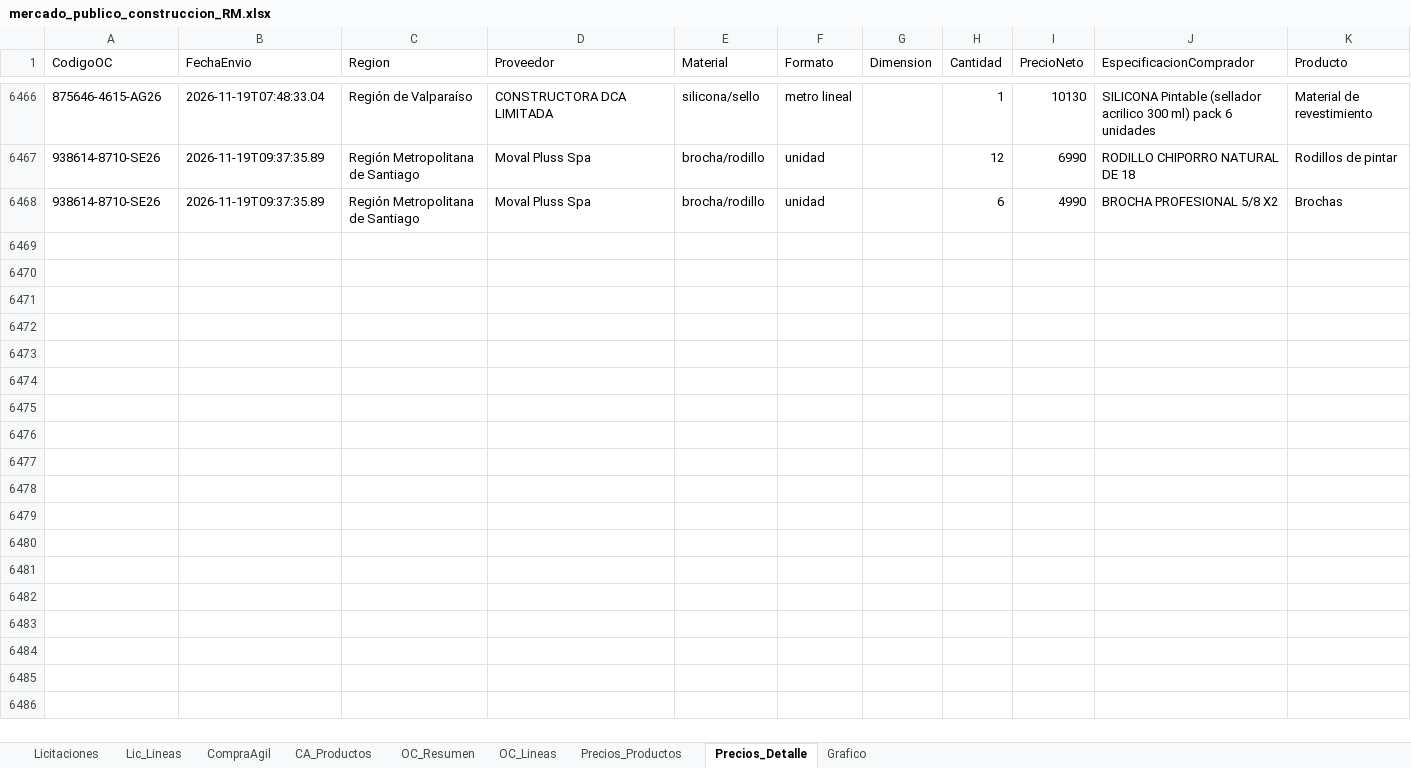
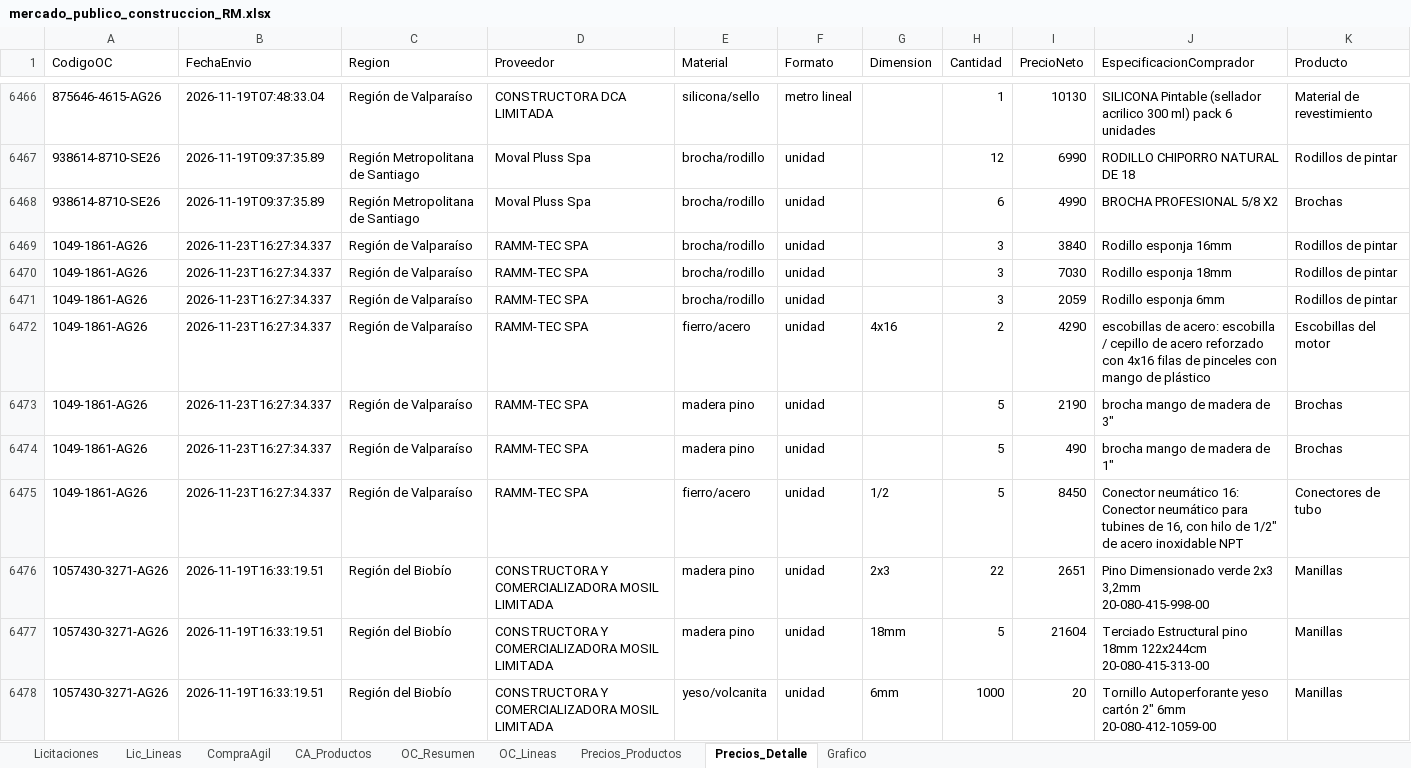
Before and after one commit to tchavarri/monitor-mercado-publico, an Excel workbook: docs/mercado_publico_construccion_RM.xlsx, sheet Precios_Detalle, drawn as a sheet; only a part is shown, gaps mark what is left out; values as stored, in another font and other column widths than the file's, no borders; ↵ is a line break in a cell; the diff covers the shown part only; the diff names each change by its address in the sheet, - before the commit and + after, or states it on an @@ line.

```diff
--- a/docs/mercado_publico_construccion_RM.xlsx (sheet Precios_Detalle)
+++ b/docs/mercado_publico_construccion_RM.xlsx (sheet Precios_Detalle)
+row 6469: 1049-1861-AG26 | 2026-11-23T16:27:34.337 | Región de Valparaíso | RAMM-TEC SPA | brocha/rodillo | unidad |  | 3 | 3840 | Rodillo esponja 16mm | Rodillos de pintar
+row 6470: 1049-1861-AG26 | 2026-11-23T16:27:34.337 | Región de Valparaíso | RAMM-TEC SPA | brocha/rodillo | unidad |  | 3 | 7030 | Rodillo esponja 18mm | Rodillos de pintar
+row 6471: 1049-1861-AG26 | 2026-11-23T16:27:34.337 | Región de Valparaíso | RAMM-TEC SPA | brocha/rodillo | unidad |  | 3 | 2059 | Rodillo esponja 6mm | Rodillos de pintar
+row 6472: 1049-1861-AG26 | 2026-11-23T16:27:34.337 | Región de Valparaíso | RAMM-TEC SPA | fierro/acero | unidad | 4x16 | 2 | 4290 | escobillas de acero: escobilla / cepillo de acero reforzado con 4x16 filas de pinceles con mango de plástico | Escobillas del motor
+row 6473: 1049-1861-AG26 | 2026-11-23T16:27:34.337 | Región de Valparaíso | RAMM-TEC SPA | madera pino | unidad |  | 5 | 2190 | brocha mango de madera de 3" | Brochas
+row 6474: 1049-1861-AG26 | 2026-11-23T16:27:34.337 | Región de Valparaíso | RAMM-TEC SPA | madera pino | unidad |  | 5 | 490 | brocha mango de madera de 1" | Brochas
+row 6475: 1049-1861-AG26 | 2026-11-23T16:27:34.337 | Región de Valparaíso | RAMM-TEC SPA | fierro/acero | unidad | 1/2 | 5 | 8450 | Conector neumático 16: Conector neumático para tubines de 16, con hilo de 1/2" de acero inoxidable NPT | Conectores de tubo
+row 6476: 1057430-3271-AG26 | 2026-11-19T16:33:19.51 | Región del Biobío | CONSTRUCTORA Y COMERCIALIZADORA MOSIL LIMITADA | madera pino | unidad | 2x3 | 22 | 2651 | Pino Dimensionado verde 2x3 3,2mm ↵ 20-080-415-998-00 | Manillas
+row 6477: 1057430-3271-AG26 | 2026-11-19T16:33:19.51 | Región del Biobío | CONSTRUCTORA Y COMERCIALIZADORA MOSIL LIMITADA | madera pino | unidad | 18mm | 5 | 21604 | Terciado Estructural pino 18mm 122x244cm ↵ 20-080-415-313-00 | Manillas
+row 6478: 1057430-3271-AG26 | 2026-11-19T16:33:19.51 | Región del Biobío | CONSTRUCTORA Y COMERCIALIZADORA MOSIL LIMITADA | yeso/volcanita | unidad | 6mm | 1000 | 20 | Tornillo Autoperforante yeso cartón 2" 6mm ↵ 20-080-412-1059-00 | Manillas
```
Also changed, not shown: 183 added rows elsewhere in this sheet, sheet OC_Lineas, sheet OC_Resumen, sheet Precios_Productos, sheet CompraAgil, sheet CA_Productos, sheet Lic_Lineas, 1 more sheet, charts or pictures, 4 other files.
